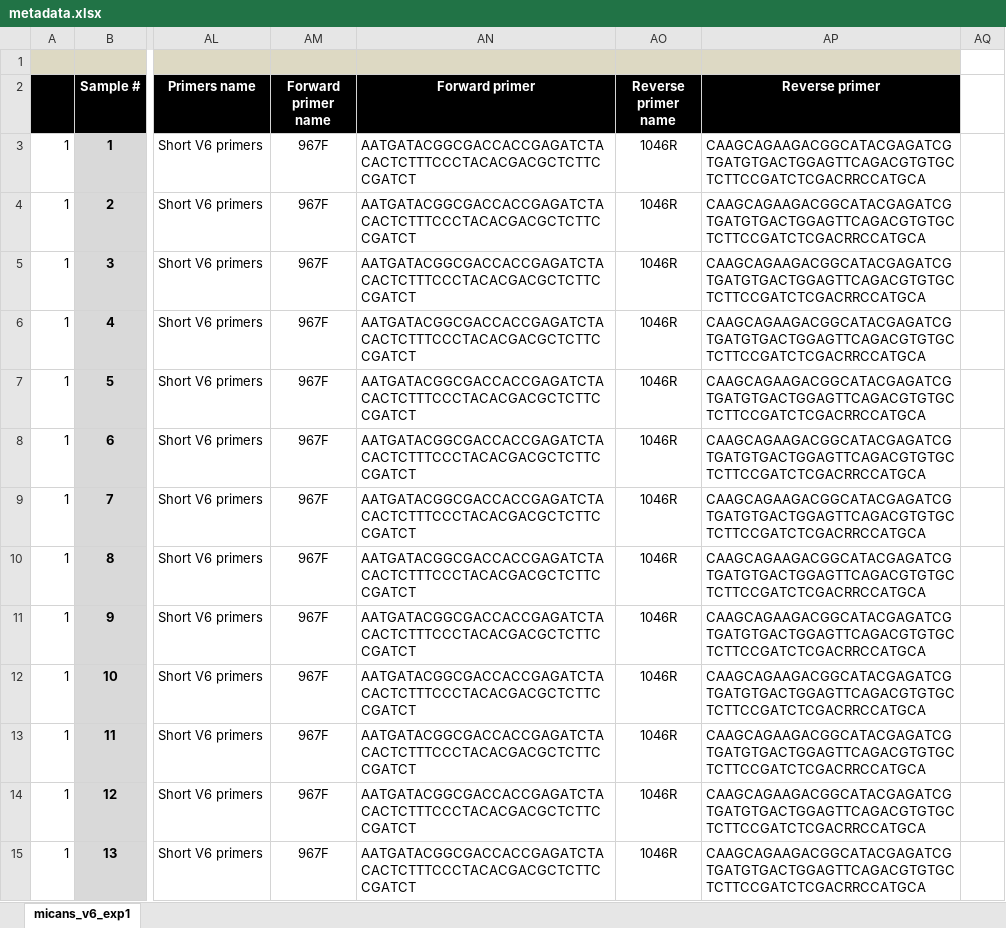
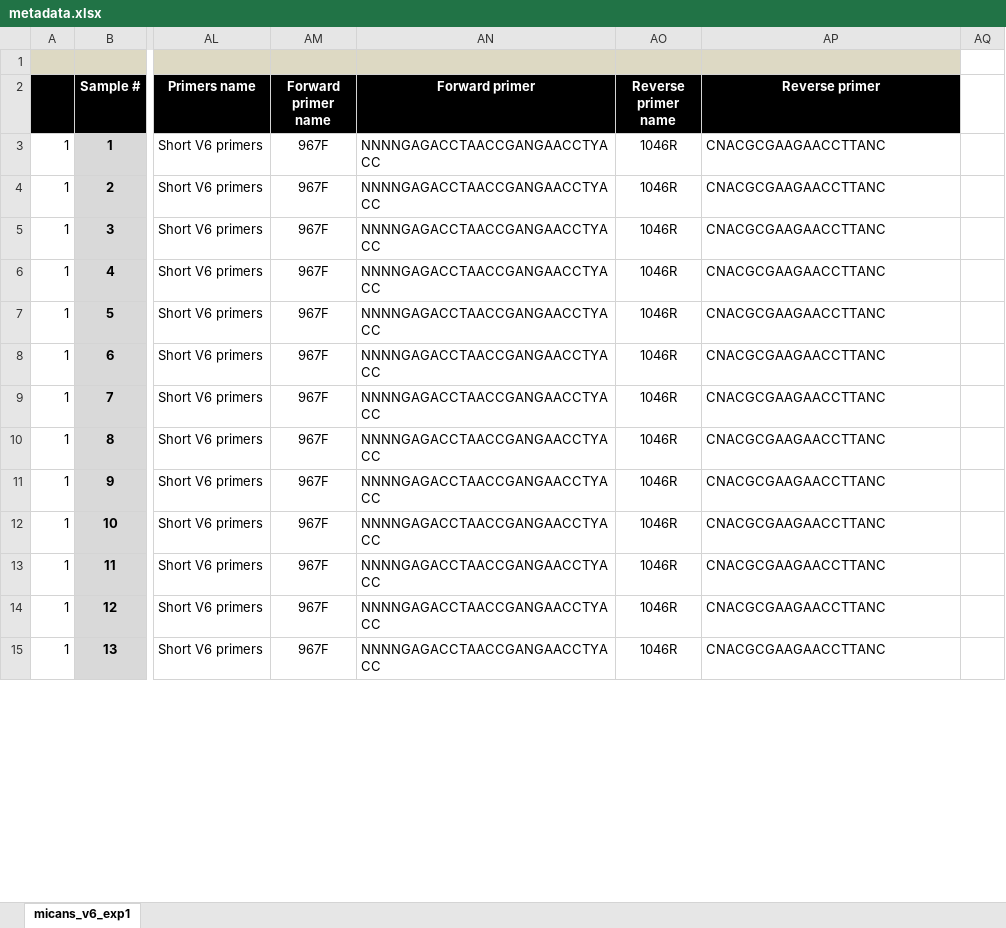
Before and after one commit to xapple/sifes, an Excel workbook: metadata/excel/projects/micans_v6_exp1/metadata.xlsx, sheet micans_v6_exp1, drawn as a sheet; only a part is shown, gaps mark what is left out; values as stored, in another font and other column widths than the file's, no borders; conditional formats not drawn; the diff covers the shown part only; the diff names each change by its address in the sheet, - before the commit and + after, or states it on an @@ line.

```diff
--- a/metadata/excel/projects/micans_v6_exp1/metadata.xlsx (sheet micans_v6_exp1)
+++ b/metadata/excel/projects/micans_v6_exp1/metadata.xlsx (sheet micans_v6_exp1)
-AN3:AN15 (Forward primer): AATGATACGGCGACCACCGAGATCTACACTCTTTCCCTACACGACGCTCTTCCGATCT
+AN3:AN15 (Forward primer): NNNNGAGACCTAACCGANGAACCTYACC
-AP3:AP15 (Reverse primer): CAAGCAGAAGACGGCATACGAGATCGTGATGTGACTGGAGTTCAGACGTGTGCTCTTCCGATCTCGACRRCCATGCA
+AP3:AP15 (Reverse primer): CNACGCGAAGAACCTTANC
```
Also changed, not shown: 70 edited cells elsewhere in this sheet, 44 other files.
